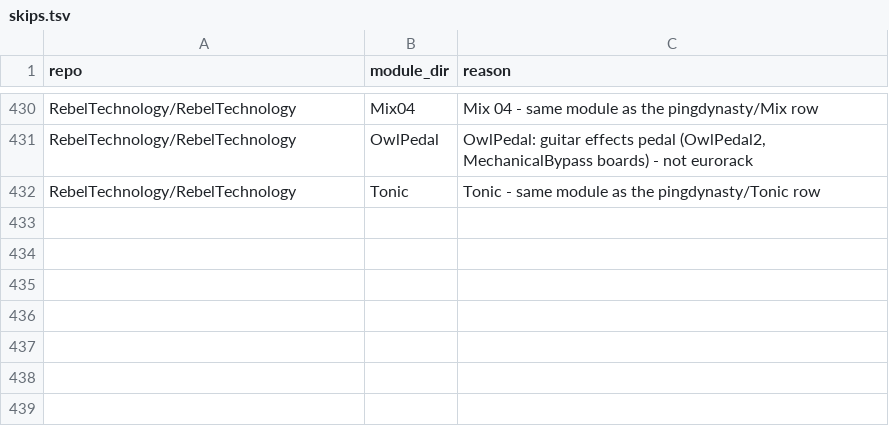
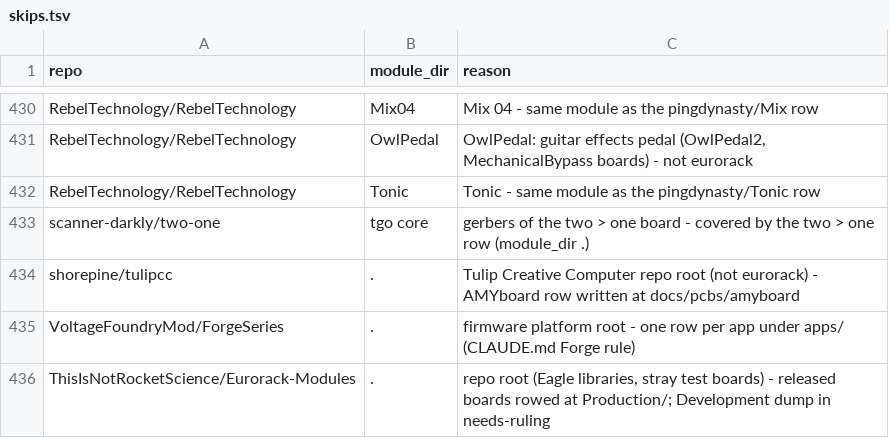
Before and after one commit to daaaaaaaaaniel/my-awesome-eurorack, a TSV file: data/skips.tsv, drawn as a sheet; only a part is shown, gaps mark what is left out.

```diff
--- a/data/skips.tsv
+++ b/data/skips.tsv
@@ -432 +432,5 @@ RebelTechnology/RebelTechnology	OwlPedal	OwlPedal: guitar effects pedal (OwlPeda
 RebelTechnology/RebelTechnology	Tonic	Tonic - same module as the pingdynasty/Tonic row
+scanner-darkly/two-one	tgo core	gerbers of the two > one board - covered by the two > one row (module_dir .)
+shorepine/tulipcc	.	Tulip Creative Computer repo root (not eurorack) - AMYboard row written at docs/pcbs/amyboard
+VoltageFoundryMod/ForgeSeries	.	firmware platform root - one row per app under apps/ (CLAUDE.md Forge rule)
+ThisIsNotRocketScience/Eurorack-Modules	.	repo root (Eagle libraries, stray test boards) - released boards rowed at Production/; Development dump in needs-ruling
```
Also changed, not shown: data/runlist.tsv.
